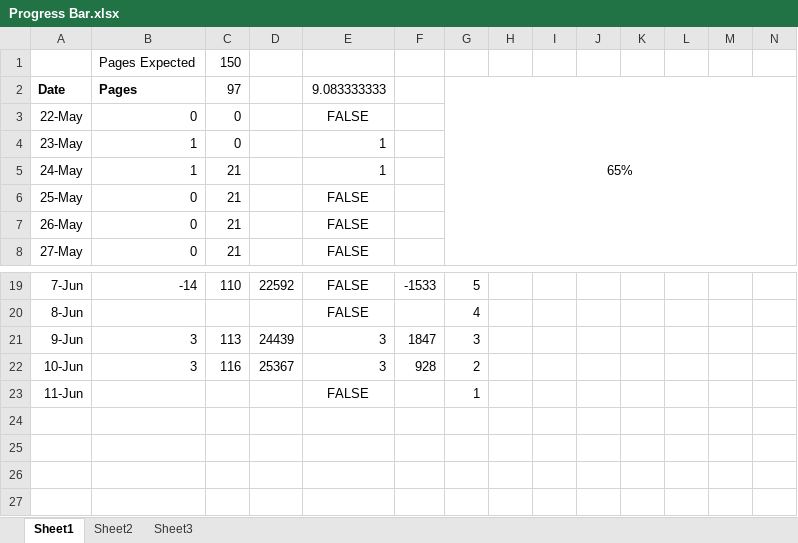
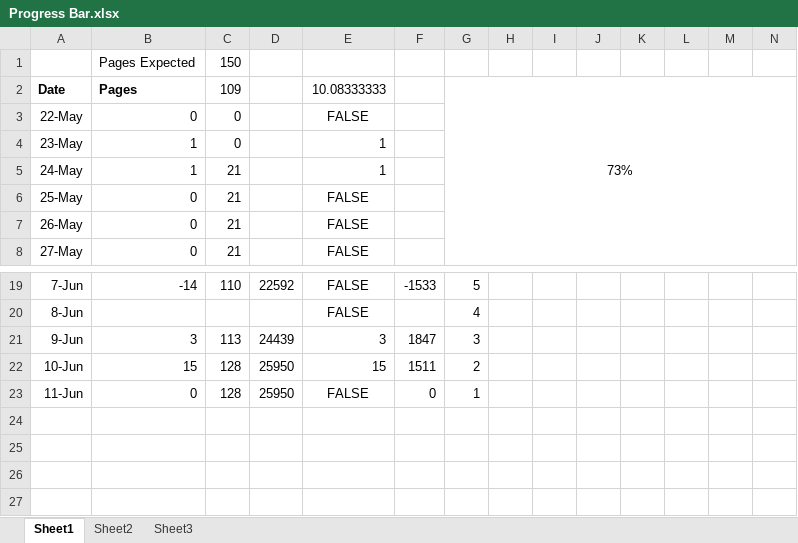
Before and after one commit to samuelwilliams413/METR4901, an Excel workbook: Report/Progress Bar.xlsx, sheet Sheet1, drawn as a sheet; only a part is shown, gaps mark what is left out; values as stored, in another font and other column widths than the file's, no borders; charts and pictures and conditional formats not drawn; removed rows and columns are numbered as before the commit, all else as after; rows hold the shown columns only; the diff names each change by its address in the sheet, - before the commit and + after, or states it on an @@ line.

```diff
--- a/Report/Progress Bar.xlsx (sheet Sheet1)
+++ b/Report/Progress Bar.xlsx (sheet Sheet1)
-C2: 97
+C2: 109
-E2: 9.083333333
+E2: 10.08333333
-G2: 65%
+G2: 73%
-row 22: 10-Jun | 3 | 116 | 25367 | 3 | 928 | 2
+row 22: 10-Jun | 15 | 128 | 25950 | 15 | 1511 | 2
-B23: (empty)
+B23: 0
-C23: (empty)
+C23: 128
-D23: (empty)
+D23: 25950
-F23: (empty)
+F23: 0
```
Also changed, not shown: charts or pictures, 1 other file.
